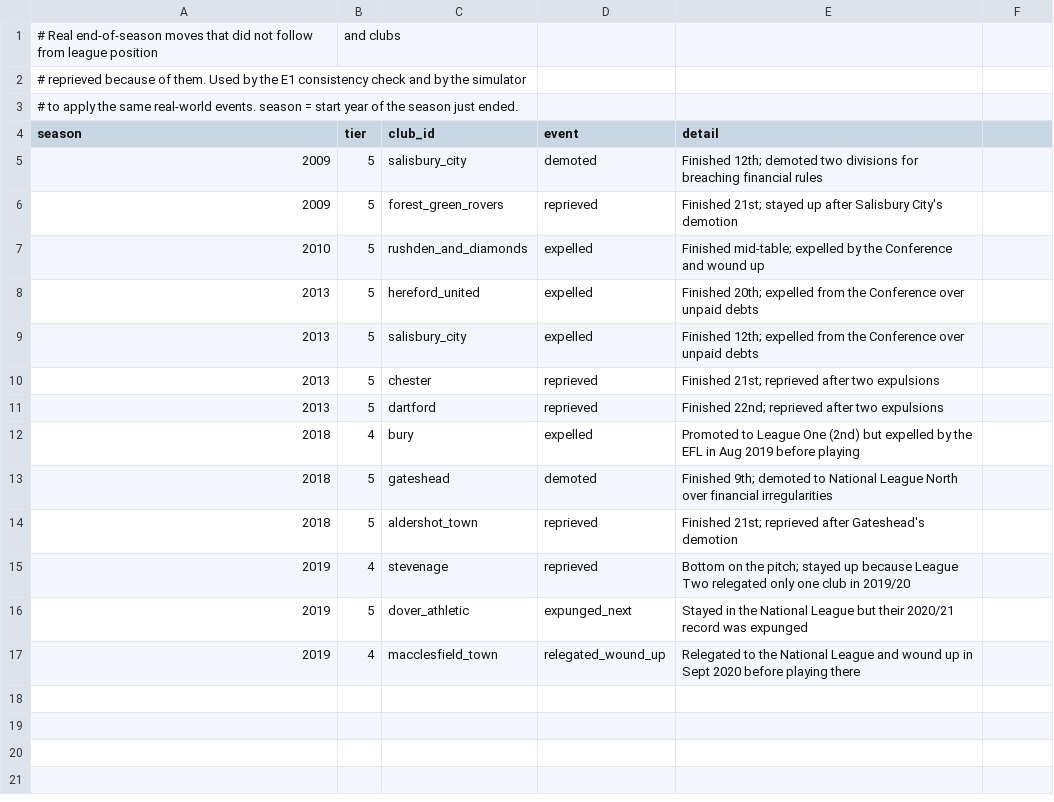
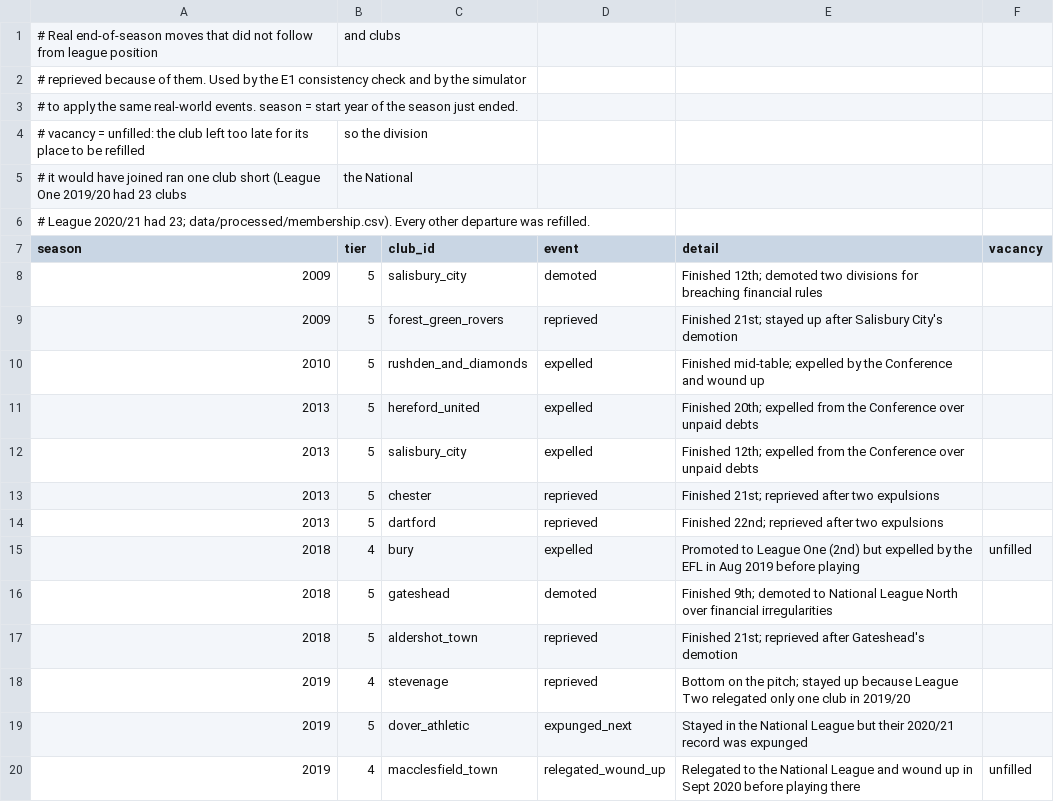
Before and after one commit to risnatsum/alt-history-pl, a CSV file: data/reference/movement_exceptions.csv, drawn as a sheet; addresses are those after the commit; the diff names each change by its address in the sheet, - before the commit and + after, or states it on an @@ line.

```diff
--- a/data/reference/movement_exceptions.csv
+++ b/data/reference/movement_exceptions.csv
+row 4: # vacancy = unfilled: the club left too late for its place to be refilled | so the division
+row 5: # it would have joined ran one club short (League One 2019/20 had 23 clubs | the National
+row 6: # League 2020/21 had 23; data/processed/membership.csv). Every other departure was refilled.
-F7: (empty)
+F7: vacancy
-F15 (vacancy): (empty)
+F15 (vacancy): unfilled
-F20 (vacancy): (empty)
+F20 (vacancy): unfilled
```
Also changed, not shown: data/reference/seasons.csv, 7 other files.
